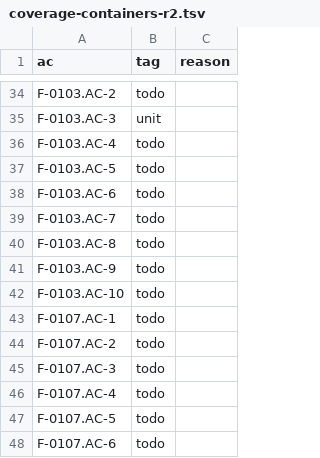
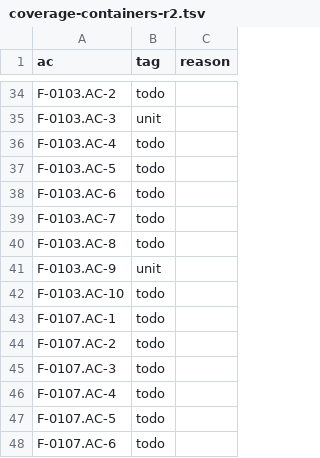
Before and after one commit to remote-oss/remote, a TSV file: docs/architecture/catalogue/coverage-containers-r2.tsv, drawn as a sheet; only a part is shown, gaps mark what is left out.

Commit message:
catalogue, packages, tools: the manifest's four welcome-view link values lock their (command:…) targets in qps-ploc, and AC-9's row comes back (card #2771, #2503)
The four viewsWelcome.targetsContainers entries that carry command: links
(needsDockerStartOrInstall and needsSSHCredentials lock
explorerTargetsRefresh, noContainersWithFolder locks reopenInContainer and
openFolder, noContainersWithoutFolder locks openFolder) get the base file's
object form with a {Locked='](command:…)'} comment per link target, so the
generated qps-ploc tables keep the targets byte for byte (F-0103 AC-9, 3.3
BR-6) instead of letter-substituting them into broken links. The dropped
c2503-qps-locked row comes back requiring a non-empty locked list, and
F-0103 AC-9 flips from todo to unit in coverage-containers-r2.tsv.

The string-tables build check accepts the object form (a text is a string or
the object's non-empty message), with rows for the accepted form and the two
ways an entry has no text. The manifest's own rows read the object form
through the generator's englishEntry: the WELCOME_TEXTS literal, the #960
link-rule row, the locale row (which expects the English texts the generator
flattens into the non-qps-ploc locales), and the qpsPlocTables helper.

```diff
--- a/docs/architecture/catalogue/coverage-containers-r2.tsv
+++ b/docs/architecture/catalogue/coverage-containers-r2.tsv
@@ -40,3 +40,3 @@ F-0103.AC-7	todo
 F-0103.AC-8	todo	
-F-0103.AC-9	todo	
+F-0103.AC-9	unit	
 F-0103.AC-10	todo	
```
Also changed, not shown: 5 other files.
